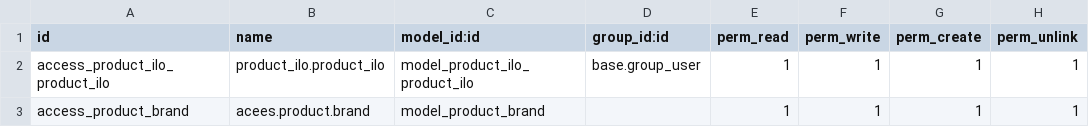
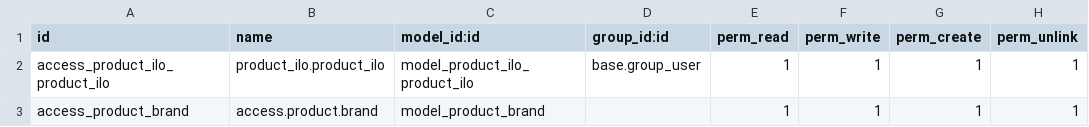
Before and after one commit to kasway-code/thikathani-mall, a CSV file: thikathani-mall/security/ir.model.access.csv, drawn as a sheet.

Commit message:
[ADD] more info page

```diff
--- a/thikathani-mall/security/ir.model.access.csv
+++ b/thikathani-mall/security/ir.model.access.csv
@@ -2,2 +2,2 @@ id,name,model_id:id,group_id:id,perm_read,perm_write,perm_create,perm_unlink
 access_product_ilo_product_ilo,product_ilo.product_ilo,model_product_ilo_product_ilo,base.group_user,1,1,1,1,
-access_product_brand,acees.product.brand,model_product_brand,,1,1,1,1
+access_product_brand,access.product.brand,model_product_brand,,1,1,1,1
```
